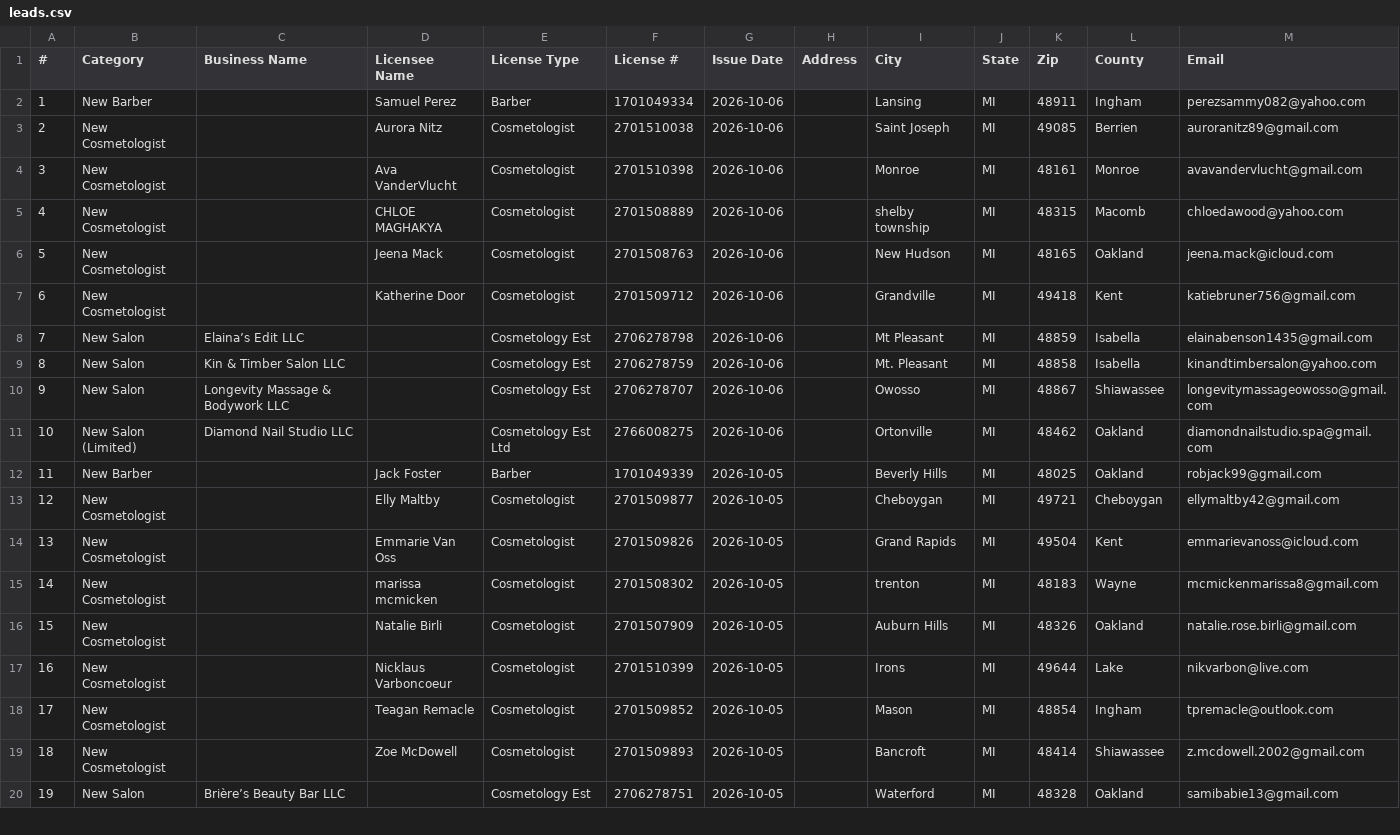
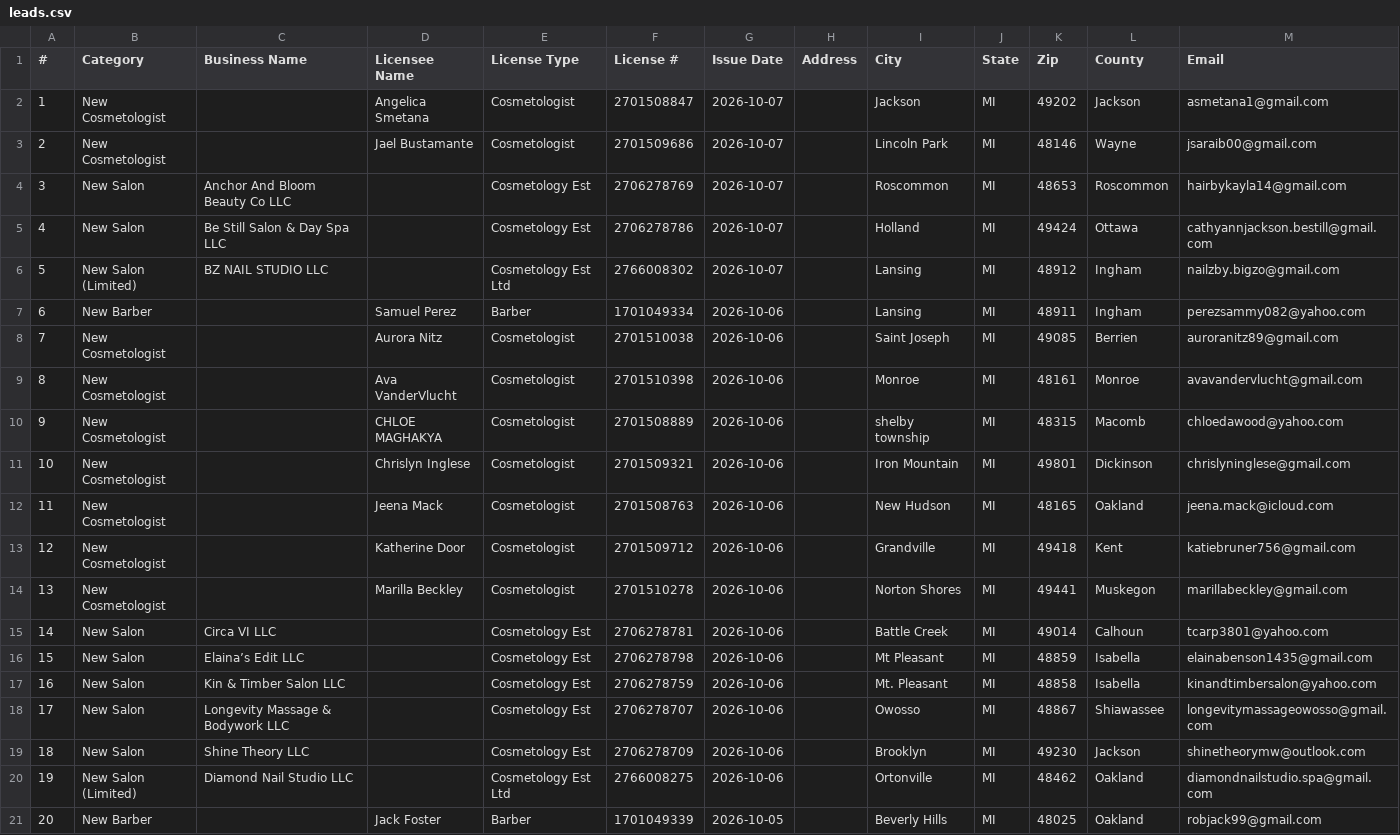
Before and after one commit to salon-platform/salonvine-app, a CSV file: data/lara-4k9q2v/leads.csv, drawn as a sheet; only a part is shown; the shorter side is filled out with more unchanged rows; addresses are those after the commit; the diff names each change by its address in the sheet, - before the commit and + after, or states it on an @@ line.

```diff
--- a/data/lara-4k9q2v/leads.csv
+++ b/data/lara-4k9q2v/leads.csv
+row 2: 1 | New Cosmetologist |  | Angelica Smetana | Cosmetologist | 2701508847 | 2026-10-07 |  | Jackson | MI | 49202 | Jackson | asmetana1@gmail.com
+row 3: 2 | New Cosmetologist |  | Jael Bustamante | Cosmetologist | 2701509686 | 2026-10-07 |  | Lincoln Park | MI | 48146 | Wayne | jsaraib00@gmail.com
+row 4: 3 | New Salon | Anchor And Bloom Beauty Co LLC |  | Cosmetology Est | 2706278769 | 2026-10-07 |  | Roscommon | MI | 48653 | Roscommon | hairbykayla14@gmail.com
+row 5: 4 | New Salon | Be Still Salon & Day Spa LLC |  | Cosmetology Est | 2706278786 | 2026-10-07 |  | Holland | MI | 49424 | Ottawa | cathyannjackson.bestill@gmail.com
+row 6: 5 | New Salon (Limited) | BZ NAIL STUDIO LLC |  | Cosmetology Est Ltd | 2766008302 | 2026-10-07 |  | Lansing | MI | 48912 | Ingham | nailzby.bigzo@gmail.com
@@ column A (#) renumbered from row 7 down @@
+row 11: 10 | New Cosmetologist |  | Chrislyn Inglese | Cosmetologist | 2701509321 | 2026-10-06 |  | Iron Mountain | MI | 49801 | Dickinson | chrislyninglese@gmail.com
+row 14: 13 | New Cosmetologist |  | Marilla Beckley | Cosmetologist | 2701510278 | 2026-10-06 |  | Norton Shores | MI | 49441 | Muskegon | marillabeckley@gmail.com
+row 15: 14 | New Salon | Circa VI LLC |  | Cosmetology Est | 2706278781 | 2026-10-06 |  | Battle Creek | MI | 49014 | Calhoun | tcarp3801@yahoo.com
+row 19: 18 | New Salon | Shine Theory LLC |  | Cosmetology Est | 2706278709 | 2026-10-06 |  | Brooklyn | MI | 49230 | Jackson | shinetheorymw@outlook.com
```
Also changed, not shown: 1 other file.
